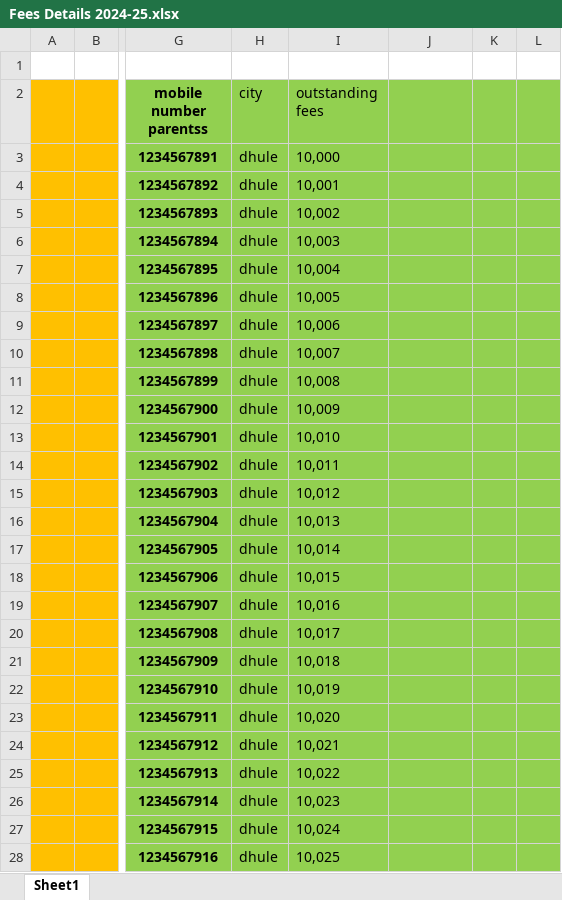
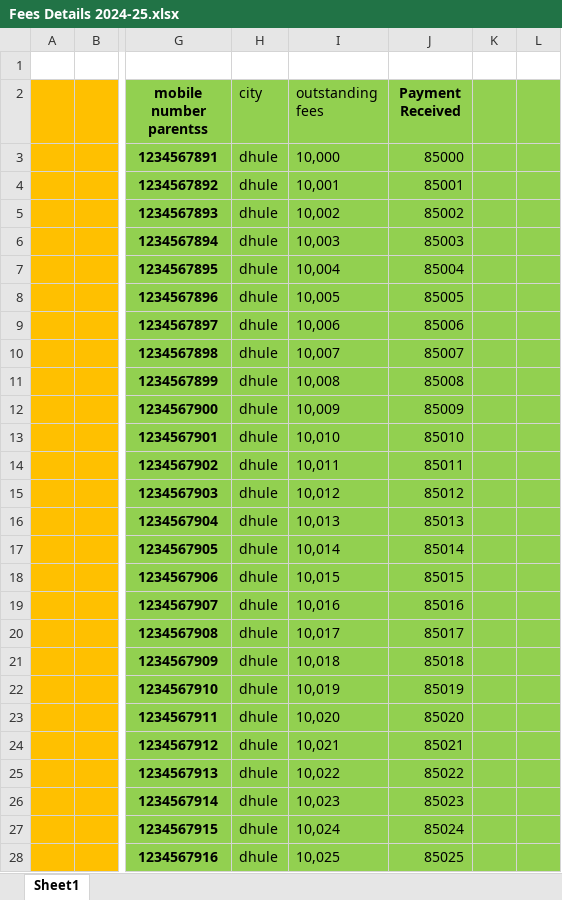
Before and after one commit to himanshu16471/hostel-management, an Excel workbook: Fees Details 2024-25.xlsx, sheet Sheet1, drawn as a sheet; only a part is shown, gaps mark what is left out; values as stored, in another font and other column widths than the file's, no borders; the diff covers the shown part only; the diff names each change by its address in the sheet, - before the commit and + after, or states it on an @@ line.

Commit message:
Update dashboard UI and payment received

```diff
--- a/Fees Details 2024-25.xlsx (sheet Sheet1)
+++ b/Fees Details 2024-25.xlsx (sheet Sheet1)
-J2: (empty)
+J2: Payment Received
-J3 (Payment Received): (empty)
+J3 (Payment Received): 85000
-J4 (Payment Received): (empty)
+J4 (Payment Received): 85001
-J5 (Payment Received): (empty)
+J5 (Payment Received): 85002
-J6 (Payment Received): (empty)
+J6 (Payment Received): 85003
-J7 (Payment Received): (empty)
+J7 (Payment Received): 85004
-J8 (Payment Received): (empty)
+J8 (Payment Received): 85005
-J9 (Payment Received): (empty)
+J9 (Payment Received): 85006
-J10 (Payment Received): (empty)
+J10 (Payment Received): 85007
-J11 (Payment Received): (empty)
+J11 (Payment Received): 85008
-J12 (Payment Received): (empty)
+J12 (Payment Received): 85009
-J13 (Payment Received): (empty)
+J13 (Payment Received): 85010
-J14 (Payment Received): (empty)
+J14 (Payment Received): 85011
-J15 (Payment Received): (empty)
+J15 (Payment Received): 85012
-J16 (Payment Received): (empty)
+J16 (Payment Received): 85013
-J17 (Payment Received): (empty)
+J17 (Payment Received): 85014
-J18 (Payment Received): (empty)
+J18 (Payment Received): 85015
-J19 (Payment Received): (empty)
+J19 (Payment Received): 85016
-J20 (Payment Received): (empty)
+J20 (Payment Received): 85017
-J21 (Payment Received): (empty)
+J21 (Payment Received): 85018
-J22 (Payment Received): (empty)
+J22 (Payment Received): 85019
-J23 (Payment Received): (empty)
+J23 (Payment Received): 85020
-J24 (Payment Received): (empty)
+J24 (Payment Received): 85021
-J25 (Payment Received): (empty)
+J25 (Payment Received): 85022
-J26 (Payment Received): (empty)
+J26 (Payment Received): 85023
-J27 (Payment Received): (empty)
+J27 (Payment Received): 85024
-J28 (Payment Received): (empty)
+J28 (Payment Received): 85025
```
Also changed, not shown: 175 edited cells and cell formats elsewhere in this sheet, 5 other files.
